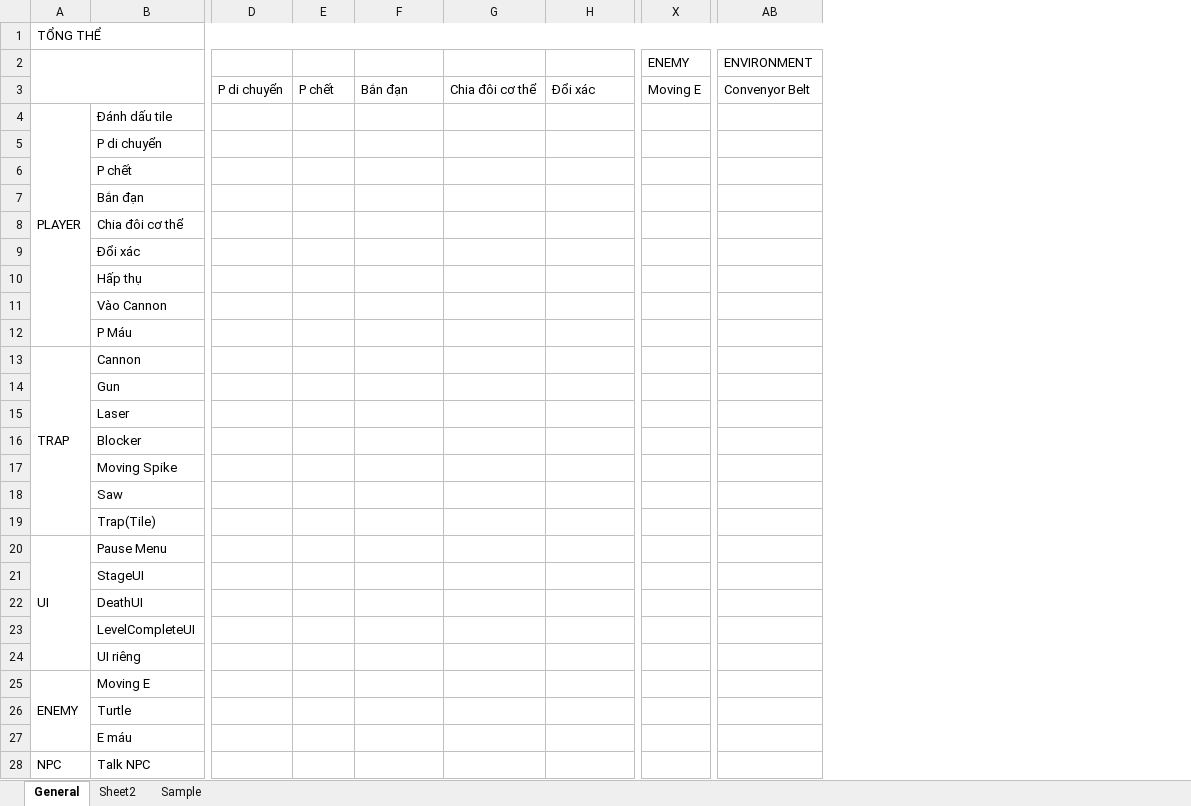
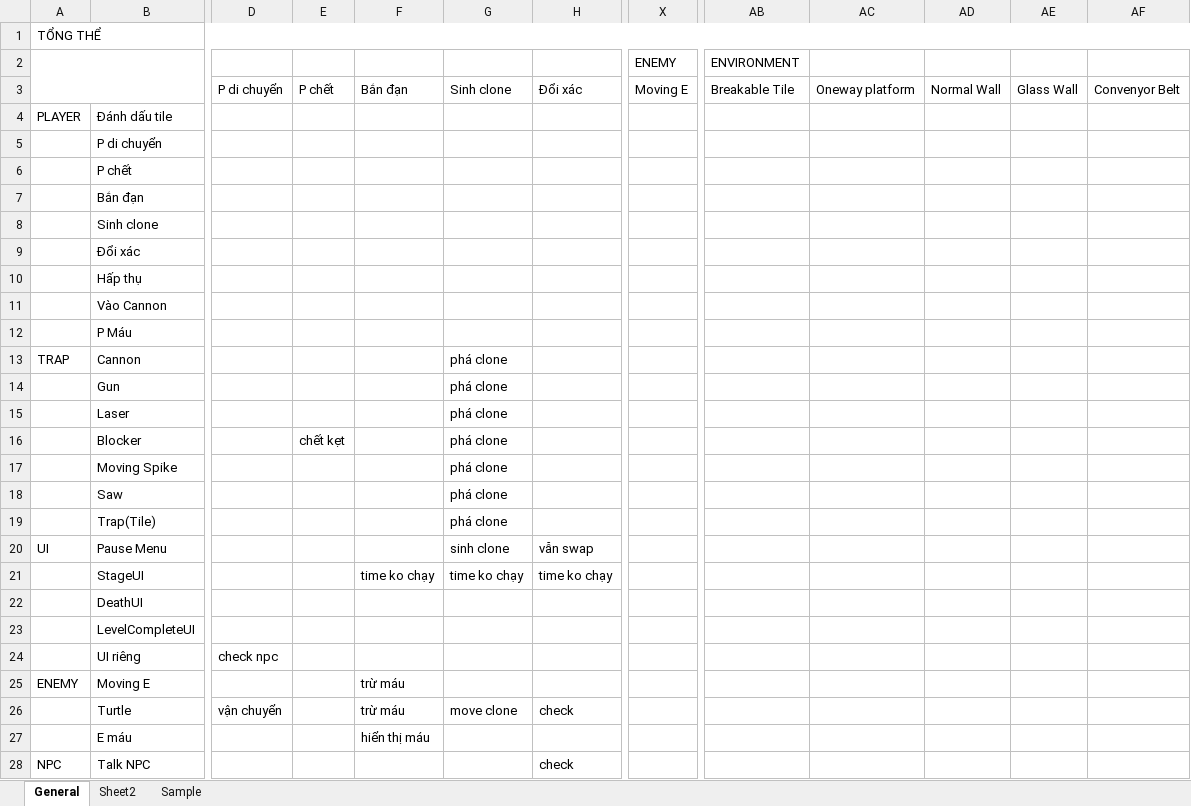
Before and after one commit to thaiiii/Tech-demo-platformer, an Excel workbook: bug finder.xlsx, sheet General, drawn as a sheet; only a part is shown, gaps mark what is left out; values as stored, in another font and other column widths than the file's, no cell formats; removed rows and columns are numbered as before the commit, all else as after; the diff covers the shown part only; the diff names each change by its address in the sheet, - before the commit and + after, or states it on an @@ line.

```diff
--- a/bug finder.xlsx (sheet General)
+++ b/bug finder.xlsx (sheet General)
-column G, row 3: Chia đôi cơ thể
+column G, rows 3-26: Sinh clone |  |  |  |  |  |  |  |  |  | phá clone | phá clone | phá clone | phá clone | phá clone | phá clone | phá clone | sinh clone | time ko chạy |  |  |  |  | move clone
+column AC, row 3: Oneway platform
+column AD, row 3: Normal Wall
+column AE, row 3: Glass Wall
+column AF, row 3: Convenyor Belt
-X2:Z2 merged
-AB2:AN2 merged
-AB3 (ENVIRONMENT): Convenyor Belt
+AB3 (ENVIRONMENT): Breakable Tile
-A4:A12 merged
-B8: Chia đôi cơ thể
+B8: Sinh clone
-A13:A19 merged
-E16: (empty)
+E16: chết kẹt
-A20:A24 merged
-H20: (empty)
+H20: vẫn swap
-F21: (empty)
+F21: time ko chạy
-H21: (empty)
+H21: time ko chạy
-D24: (empty)
+D24: check npc
-A25:A27 merged
-F25:F26: (empty)
+F25:F26: trừ máu
-D26: (empty)
+D26: vận chuyển
-H26: (empty)
+H26: check
-F27: (empty)
+F27: hiển thị máu
-H28: (empty)
+H28: check
```
Also changed, not shown: 5 added rows, 1 removed row, 3 edited cells and merged cells elsewhere in this sheet, cell formats, 29 other files.
